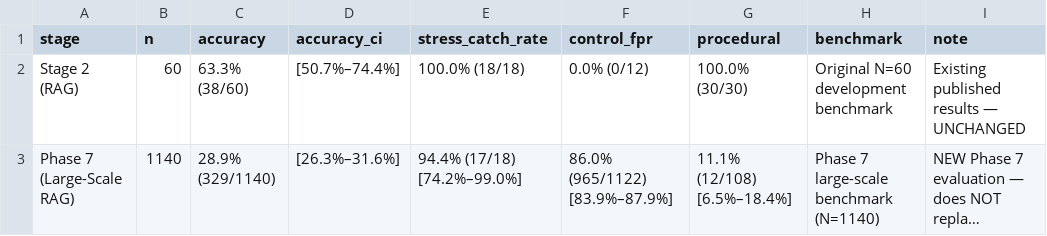
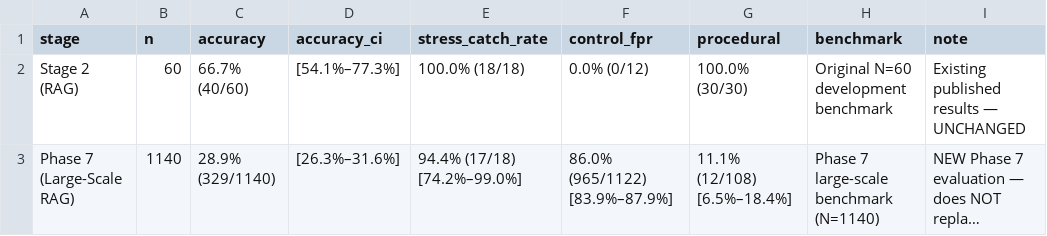
Before and after one commit to MS-406/IPC2BNS-Verify, a CSV file: results/phase7_tables/original_vs_large_scale.csv, drawn as a sheet; long unchanged cells end in …; the diff names each change by its address in the sheet, - before the commit and + after, or states it on an @@ line.

Commit message:
Audit and synchronize prose attribution, stage 4 incremental refresh verification, and exact CI formatting across all documents

```diff
--- a/results/phase7_tables/original_vs_large_scale.csv
+++ b/results/phase7_tables/original_vs_large_scale.csv
-C2 (accuracy): 63.3% (38/60)
+C2 (accuracy): 66.7% (40/60)
-D2 (accuracy_ci): [50.7%–74.4%]
+D2 (accuracy_ci): [54.1%–77.3%]
```
Also changed, not shown: 8 other files.
